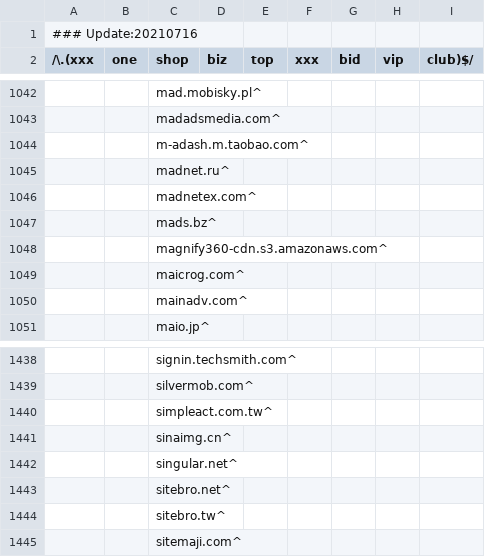
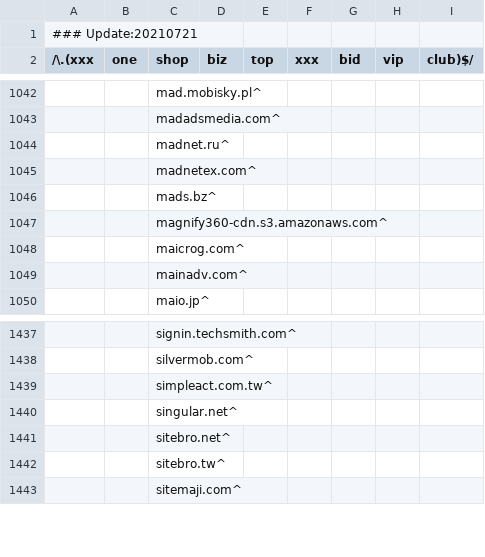
Before and after one commit to WellWells/adblock-list, a CSV file: AdBlock.csv, drawn as a sheet; only a part is shown, gaps mark what is left out; the diff covers the shown part only.

```diff
--- a/AdBlock.csv
+++ b/AdBlock.csv
@@ -1,2 +1,2 @@
-### Update:20210716
+### Update:20210721
 /\.(xxx|one|shop|biz|top|xxx|bid|vip|club)$/
@@ -1043,3 +1043,2 @@
 ||madadsmedia.com^
-||m-adash.m.taobao.com^
 ||madnet.ru^
@@ -1440,3 +1439,2 @@
 ||simpleact.com.tw^
-||sinaimg.cn^
 ||singular.net^
```
Also changed, not shown: 7 added rows and 7 removed rows elsewhere in this file.
